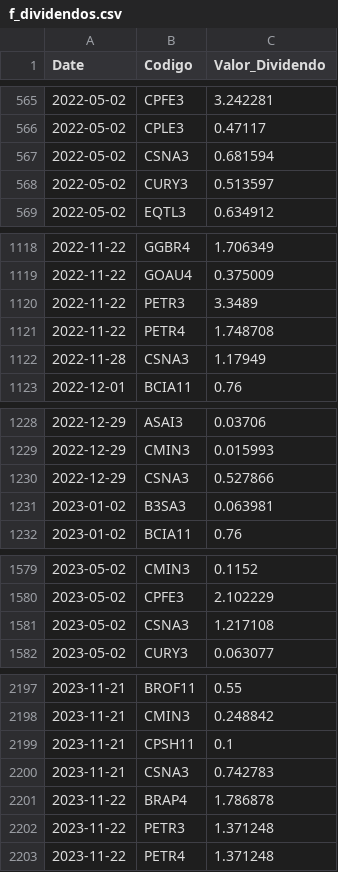
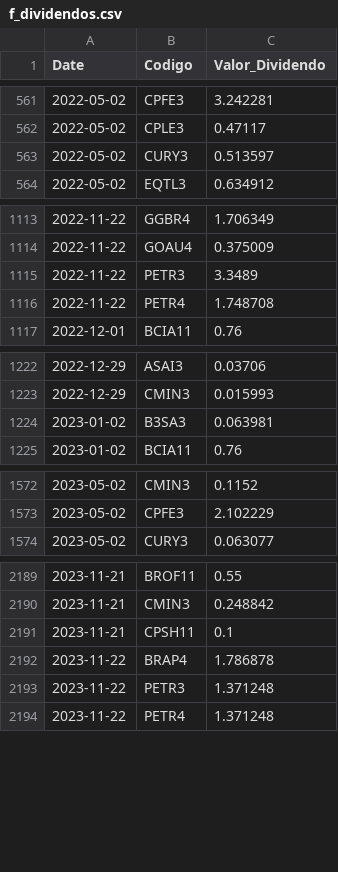
Before and after one commit to GabrielSantos15/brazilian-market-analytics, a CSV file: dados/f_dividendos.csv, drawn as a sheet; only a part is shown, gaps mark what is left out; removed rows and columns are numbered as before the commit, all else as after; the diff covers the shown part only; the diff names each change by its address in the sheet, - before the commit and + after, or states it on an @@ line.

```diff
--- a/dados/f_dividendos.csv
+++ b/dados/f_dividendos.csv
-row 567: 2022-05-02 | CSNA3 | 0.681594
-row 1122: 2022-11-28 | CSNA3 | 1.17949
-row 1230: 2022-12-29 | CSNA3 | 0.527866
-row 1581: 2023-05-02 | CSNA3 | 1.217108
-row 2200: 2023-11-21 | CSNA3 | 0.742783
```
Also changed, not shown: 11 added rows and 6 removed rows elsewhere in this file, 1 other file.
